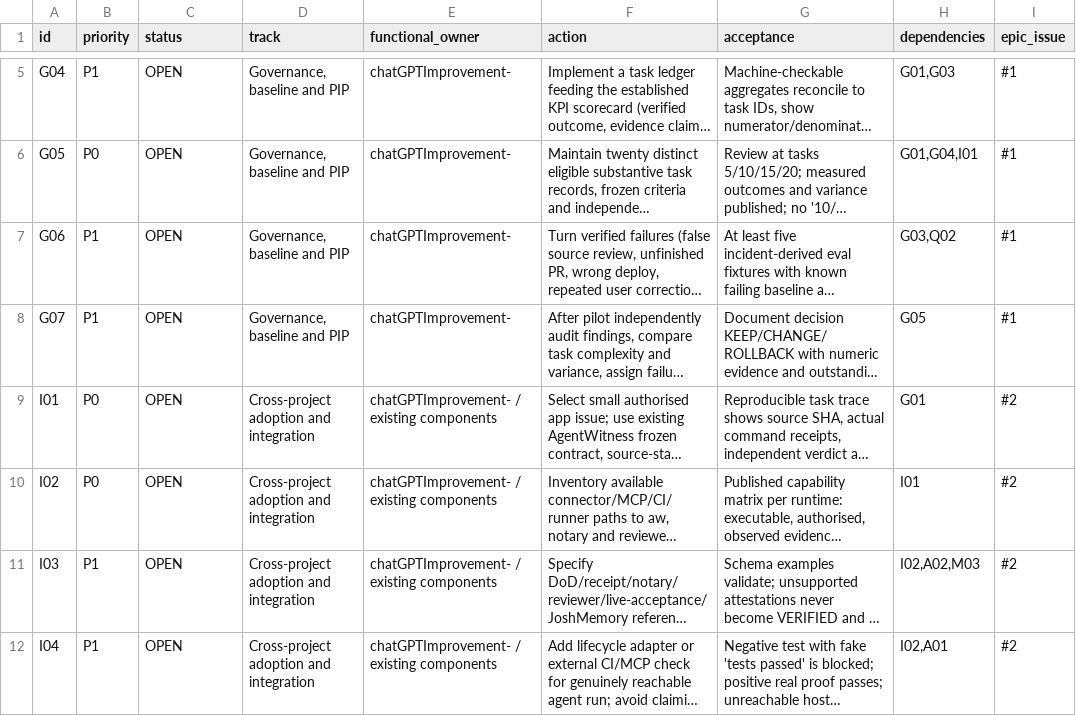
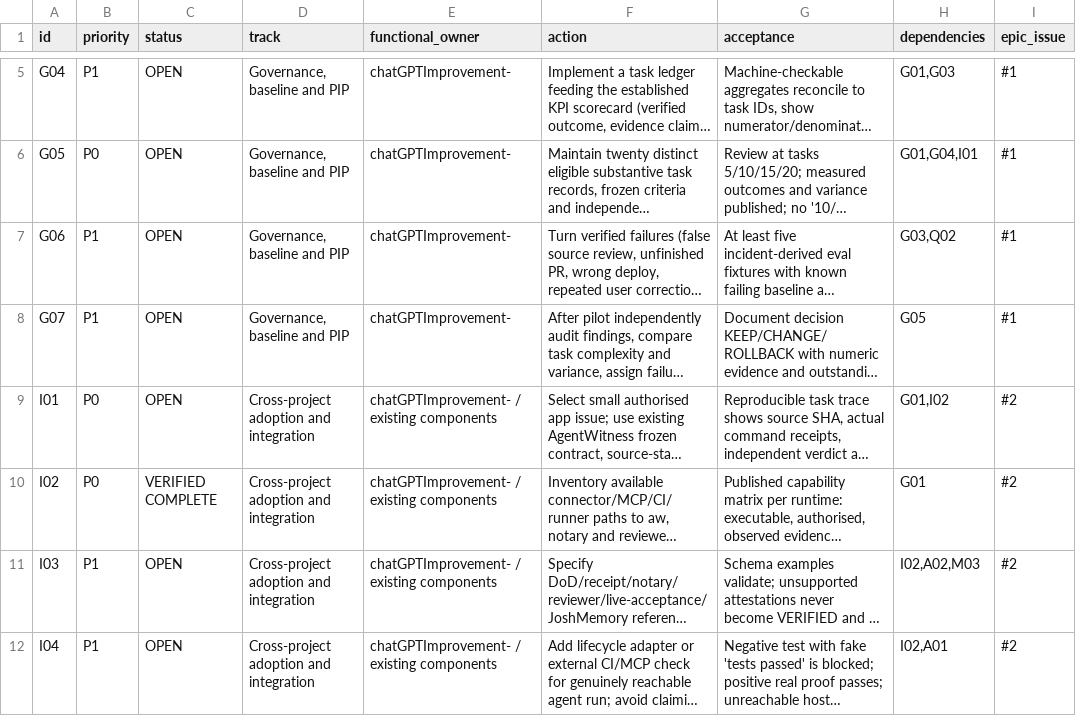
Before and after one commit to Parris-Tech-Services/chatGPTImprovement-, a CSV file: docs/MASTER_ACTION_BACKLOG_2026-10-29.csv, drawn as a sheet; only a part is shown, gaps mark what is left out; long unchanged cells end in …; the diff names each change by its address in the sheet, - before the commit and + after, or states it on an @@ line.

Commit message:
chore(i02): update audited task statuses and correct dependency ordering

```diff
--- a/docs/MASTER_ACTION_BACKLOG_2026-10-29.csv
+++ b/docs/MASTER_ACTION_BACKLOG_2026-10-29.csv
-H9 (dependencies): G01
+H9 (dependencies): G01,I02
-C10 (status): OPEN
+C10 (status): VERIFIED COMPLETE
-H10 (dependencies): I01
+H10 (dependencies): G01
```
